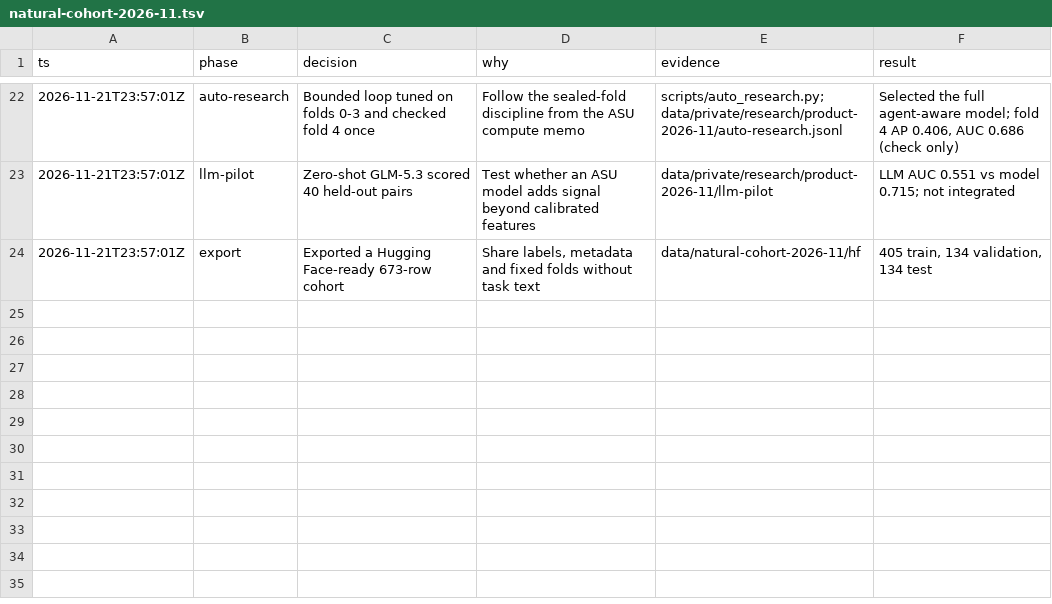
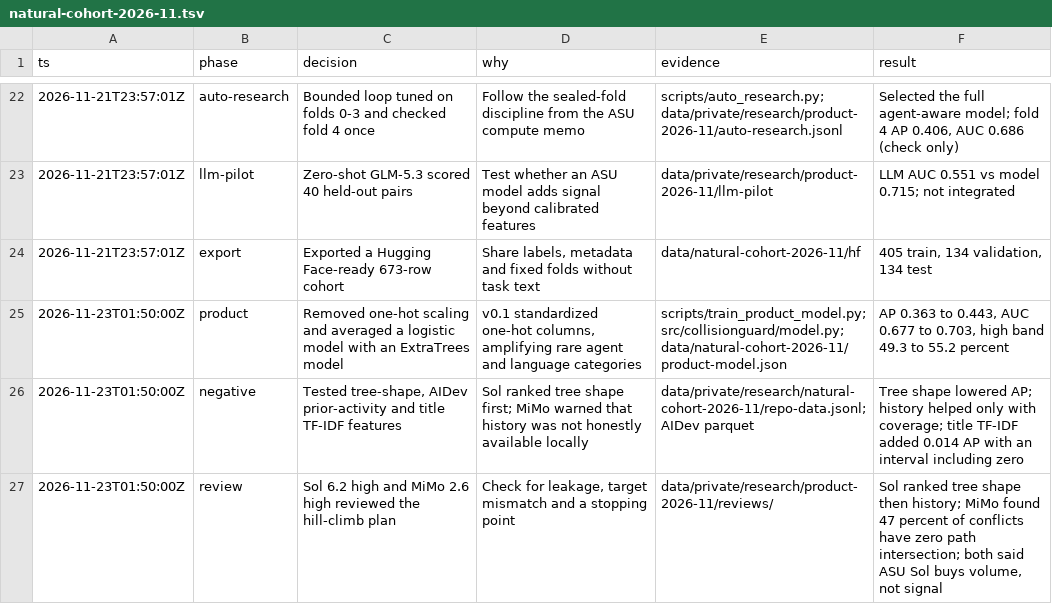
Before and after one commit to satyalyadav/CollisionGuard, a TSV file: .audit/natural-cohort-2026-11.tsv, drawn as a sheet; only a part is shown, gaps mark what is left out.

Commit message:
Fix one-hot scaling and ensemble the product model
Remove StandardScaler from the one-hot feature pipeline; it amplified rare categories and held AP at 0.363. Average the raw logistic with an 800-tree ExtraTrees model and calibrate the average. Repository-grouped CV gives AP 0.443, AUC 0.703, and a 55.2 percent high-band conflict rate against a 22.1 percent base. The cross-fitted Brier score is 0.157. Forward-time AUC is 0.654; issue-title transfer is 0.563. Tree-shape, prior-activity and title TF-IDF features did not earn a place. Update the CLI, model card, product guide and tests.

```diff
--- a/.audit/natural-cohort-2026-11.tsv
+++ b/.audit/natural-cohort-2026-11.tsv
@@ -24 +24,4 @@ ts	phase	decision	why	evidence	result
 2026-11-21T23:57:01Z	export	Exported a Hugging Face-ready 673-row cohort	Share labels, metadata and fixed folds without task text	data/natural-cohort-2026-11/hf	405 train, 134 validation, 134 test
+2026-11-23T01:50:00Z	product	Removed one-hot scaling and averaged a logistic model with an ExtraTrees model	v0.1 standardized one-hot columns, amplifying rare agent and language categories	scripts/train_product_model.py; src/collisionguard/model.py; data/natural-cohort-2026-11/product-model.json	AP 0.363 to 0.443, AUC 0.677 to 0.703, high band 49.3 to 55.2 percent
+2026-11-23T01:50:00Z	negative	Tested tree-shape, AIDev prior-activity and title TF-IDF features	Sol ranked tree shape first; MiMo warned that history was not honestly available locally	data/private/research/natural-cohort-2026-11/repo-data.jsonl; AIDev parquet	Tree shape lowered AP; history helped only with coverage; title TF-IDF added 0.014 AP with an interval including zero
+2026-11-23T01:50:00Z	review	Sol 6.2 high and MiMo 2.6 high reviewed the hill-climb plan	Check for leakage, target mismatch and a stopping point	data/private/research/product-2026-11/reviews/	Sol ranked tree shape then history; MiMo found 47 percent of conflicts have zero path intersection; both said ASU Sol buys volume, not signal
```
Also changed, not shown: 12 other files.
